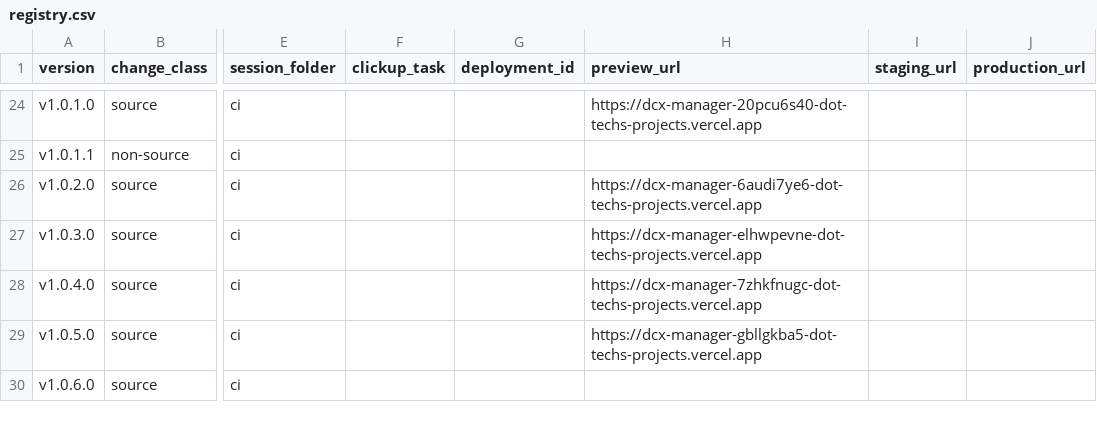
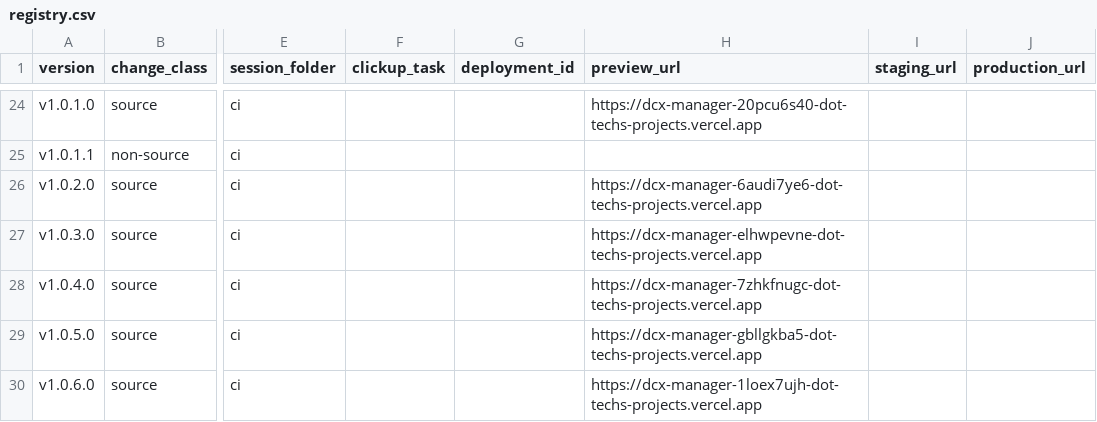
Before and after one commit to tech557/dcx-manager, a CSV file: docs/releases/registry.csv, drawn as a sheet; only a part is shown, gaps mark what is left out; the diff names each change by its address in the sheet, - before the commit and + after, or states it on an @@ line.

```diff
--- a/docs/releases/registry.csv
+++ b/docs/releases/registry.csv
-H30 (preview_url): (empty)
+H30 (preview_url): https://dcx-manager-1loex7ujh-dot-techs-projects.vercel.app
```
